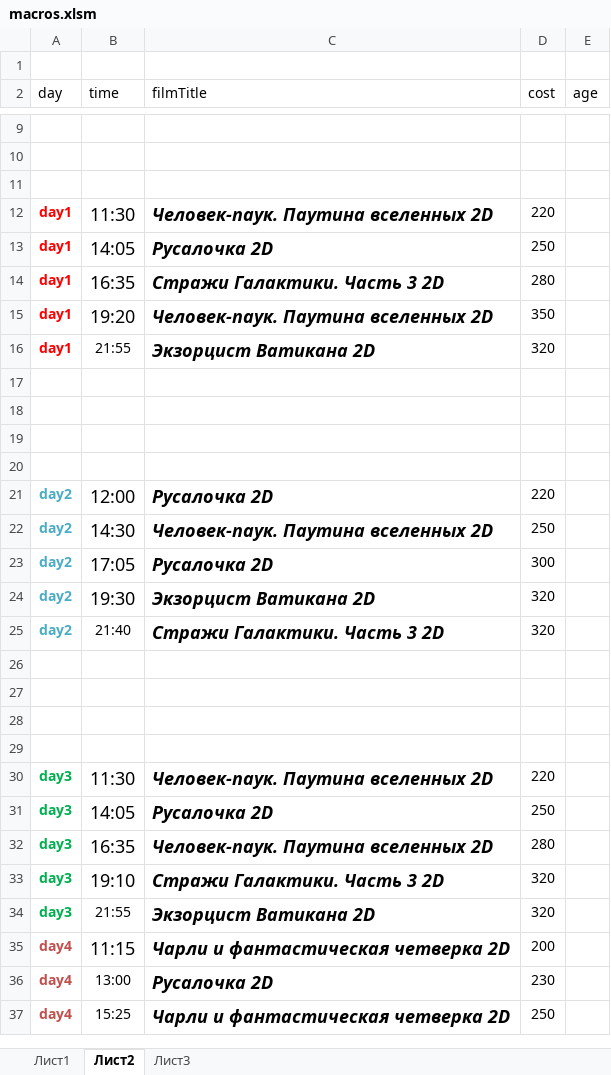
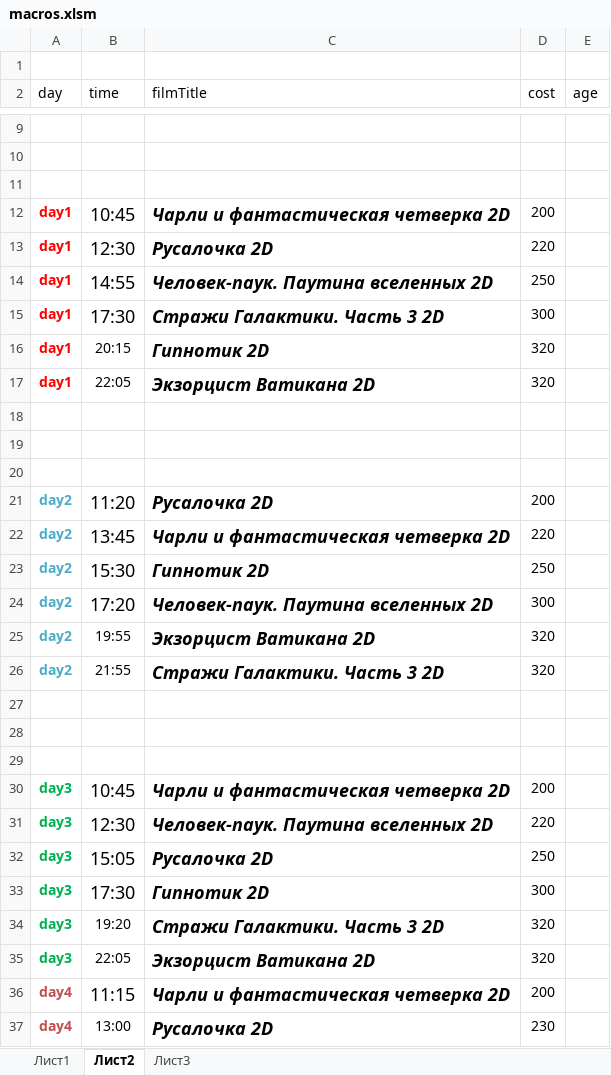
Before and after one commit to eg-bond/ReactSovremennic, an Excel workbook: ExternalScripts/Excel/macros.xlsm, sheet Лист2, drawn as a sheet; only a part is shown, gaps mark what is left out; the shorter side is filled out with more unchanged rows; values as stored, in another font and other column widths than the file's, no borders; removed rows and columns are numbered as before the commit, all else as after; the diff names each change by its address in the sheet, - before the commit and + after, or states it on an @@ line.

```diff
--- a/ExternalScripts/Excel/macros.xlsm (sheet Лист2)
+++ b/ExternalScripts/Excel/macros.xlsm (sheet Лист2)
+row 12: day1 | 10:45 | Чарли и фантастическая четверка 2D | 200
-B13 (time): 11:30
+B13 (time): 12:30
-C13 (filmTitle): Человек-паук. Паутина вселенных 2D
+C13 (filmTitle): Русалочка 2D
-B14 (time): 14:05
+B14 (time): 14:55
-C14 (filmTitle): Русалочка 2D
+C14 (filmTitle): Человек-паук. Паутина вселенных 2D
-B15 (time): 16:35
+B15 (time): 17:30
-D15 (cost): 280
+D15 (cost): 300
-B16 (time): 19:20
+B16 (time): 20:15
@@ B16 text size: smaller @@
-C16 (filmTitle): Человек-паук. Паутина вселенных 2D
+C16 (filmTitle): Гипнотик 2D
-D16 (cost): 350
+D16 (cost): 320
-B17 (time): 21:55
+B17 (time): 22:05
-row 20: (empty)
-B21 (time): 12:00
+B21 (time): 11:20
-D21 (cost): 220
+D21 (cost): 200
+row 22: day2 | 13:45 | Чарли и фантастическая четверка 2D | 220
-B23 (time): 14:30
+B23 (time): 15:30
-C23 (filmTitle): Человек-паук. Паутина вселенных 2D
+C23 (filmTitle): Гипнотик 2D
-B24 (time): 17:05
+B24 (time): 17:20
-C24 (filmTitle): Русалочка 2D
+C24 (filmTitle): Человек-паук. Паутина вселенных 2D
-B25 (time): 19:30
+B25 (time): 19:55
@@ B25 text size: smaller @@
-B26 (time): 21:40
+B26 (time): 21:55
-row 30: (empty)
+row 30: day3 | 10:45 | Чарли и фантастическая четверка 2D | 200
-B31 (time): 11:30
+B31 (time): 12:30
-B32 (time): 14:05
+B32 (time): 15:05
-B33 (time): 16:35
+B33 (time): 17:30
-C33 (filmTitle): Человек-паук. Паутина вселенных 2D
+C33 (filmTitle): Гипнотик 2D
-D33 (cost): 280
+D33 (cost): 300
-B34 (time): 19:10
+B34 (time): 19:20
@@ B34 text size: smaller @@
-B35 (time): 21:55
+B35 (time): 22:05
```
Also changed, not shown: sheet Лист1, 5 other files.
